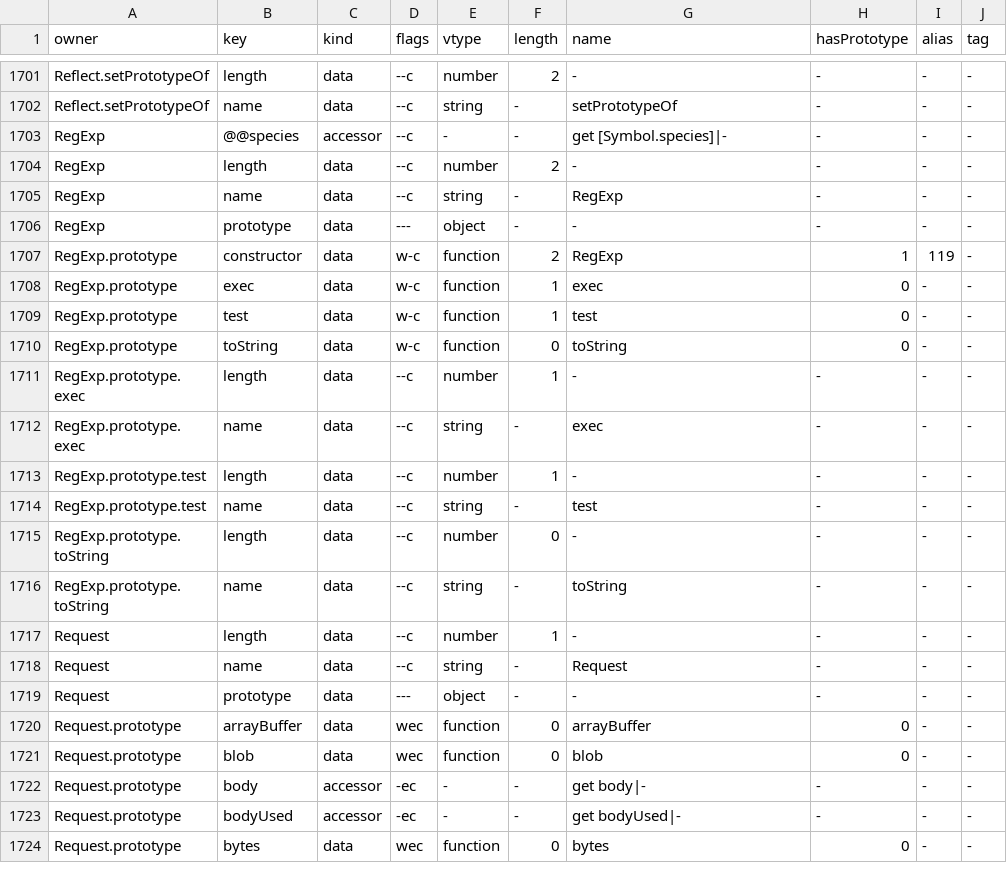
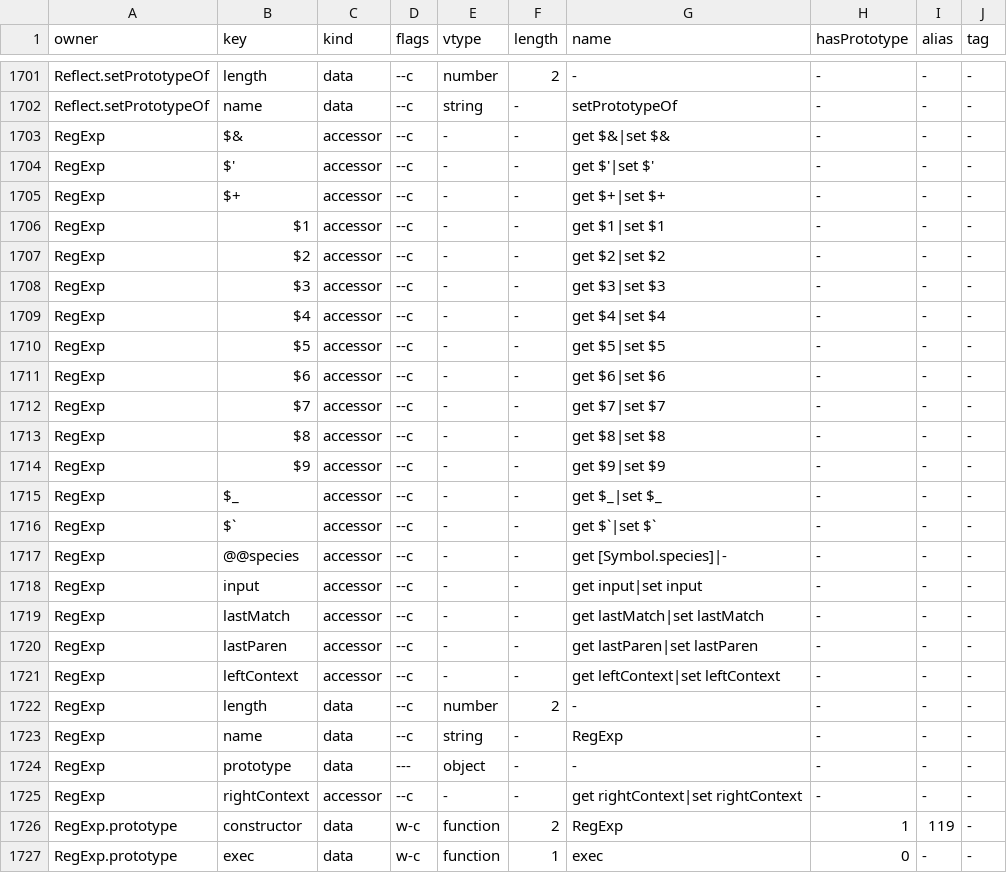
Before and after one commit to NY1729/thaw, a TSV file: crates/thaw-js/src/builtin_table_embed.tsv, drawn as a sheet; only a part is shown, gaps mark what is left out; the shorter side is filled out with more unchanged rows.

```diff
--- a/crates/thaw-js/src/builtin_table_embed.tsv
+++ b/crates/thaw-js/src/builtin_table_embed.tsv
@@ -1702,3 +1702,21 @@ Reflect.setPrototypeOf	length	data	--c	number	2	-	-	-	-
 Reflect.setPrototypeOf	name	data	--c	string	-	setPrototypeOf	-	-	-
+RegExp	$&	accessor	--c	-	-	get $&|set $&	-	-	-
+RegExp	$'	accessor	--c	-	-	get $'|set $'	-	-	-
+RegExp	$+	accessor	--c	-	-	get $+|set $+	-	-	-
+RegExp	$1	accessor	--c	-	-	get $1|set $1	-	-	-
+RegExp	$2	accessor	--c	-	-	get $2|set $2	-	-	-
+RegExp	$3	accessor	--c	-	-	get $3|set $3	-	-	-
+RegExp	$4	accessor	--c	-	-	get $4|set $4	-	-	-
+RegExp	$5	accessor	--c	-	-	get $5|set $5	-	-	-
+RegExp	$6	accessor	--c	-	-	get $6|set $6	-	-	-
+RegExp	$7	accessor	--c	-	-	get $7|set $7	-	-	-
+RegExp	$8	accessor	--c	-	-	get $8|set $8	-	-	-
+RegExp	$9	accessor	--c	-	-	get $9|set $9	-	-	-
+RegExp	$_	accessor	--c	-	-	get $_|set $_	-	-	-
+RegExp	$`	accessor	--c	-	-	get $`|set $`	-	-	-
 RegExp	@@species	accessor	--c	-	-	get [Symbol.species]|-	-	-	-
+RegExp	input	accessor	--c	-	-	get input|set input	-	-	-
+RegExp	lastMatch	accessor	--c	-	-	get lastMatch|set lastMatch	-	-	-
+RegExp	lastParen	accessor	--c	-	-	get lastParen|set lastParen	-	-	-
+RegExp	leftContext	accessor	--c	-	-	get leftContext|set leftContext	-	-	-
 RegExp	length	data	--c	number	2	-	-	-	-
@@ -1706,2 +1724,3 @@ RegExp	name	data	--c	string	-	RegExp	-	-	-
 RegExp	prototype	data	---	object	-	-	-	-	-
+RegExp	rightContext	accessor	--c	-	-	get rightContext|set rightContext	-	-	-
 RegExp.prototype	constructor	data	w-c	function	2	RegExp	1	119	-
```
Also changed, not shown: 5 other files.
